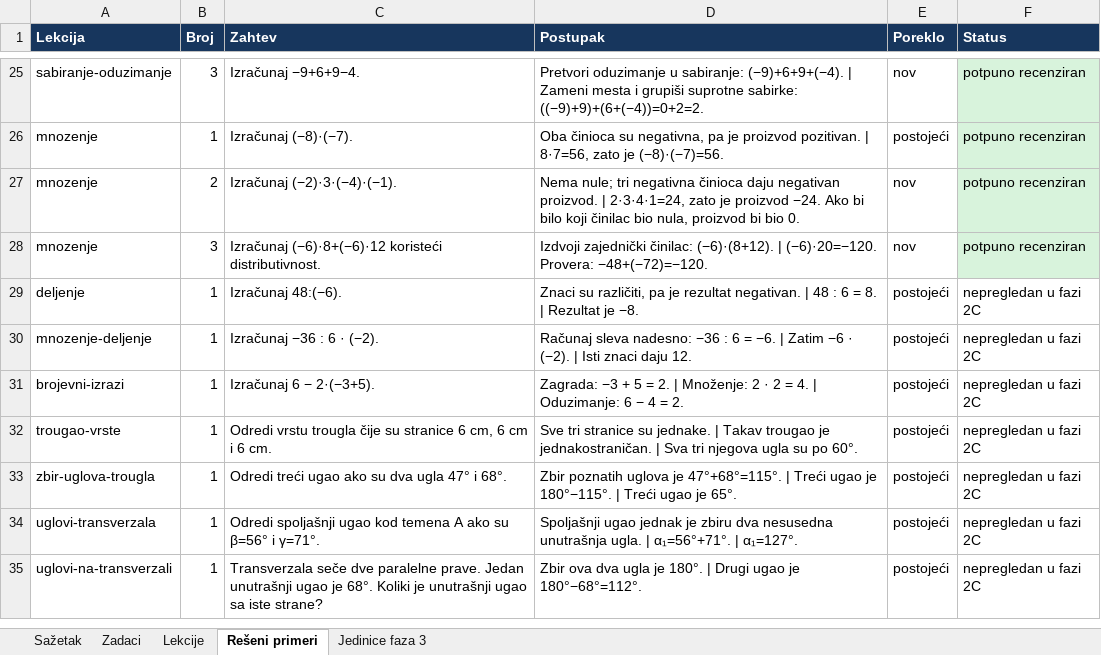
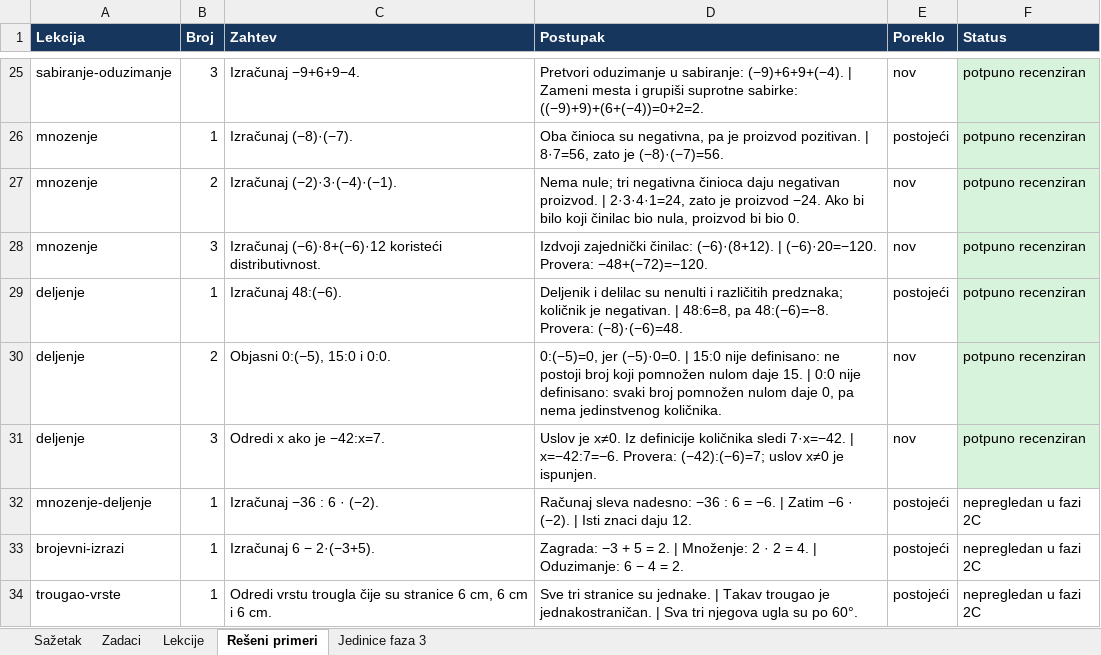
Before and after one commit to Milosprofessor/matematikon6-8, an Excel workbook: MATEMATIKON6_EVIDENCIJA_MATEMATICKE_RECENZIJE.xlsx, sheet Rešeni primeri, drawn as a sheet; only a part is shown, gaps mark what is left out; the shorter side is filled out with more unchanged rows; values as stored, in another font and other column widths than the file's, no borders; table styles not drawn; the diff names each change by its address in the sheet, - before the commit and + after, or states it on an @@ line.

```diff
--- a/MATEMATIKON6_EVIDENCIJA_MATEMATICKE_RECENZIJE.xlsx (sheet Rešeni primeri)
+++ b/MATEMATIKON6_EVIDENCIJA_MATEMATICKE_RECENZIJE.xlsx (sheet Rešeni primeri)
-D29 (Postupak): Znaci su različiti, pa je rezultat negativan. | 48 : 6 = 8. | Rezultat je −8.
+D29 (Postupak): Deljenik i delilac su nenulti i različitih predznaka; količnik je negativan. | 48:6=8, pa 48:(−6)=−8. Provera: (−8)·(−6)=48.
-F29 (Status): nepregledan u fazi 2C
+F29 (Status): potpuno recenziran
-F29 fill: none
+F29 fill: #D8F3DC
+row 30: deljenje | 2 | Objasni 0:(−5), 15:0 i 0:0. | 0:(−5)=0, jer (−5)·0=0. | 15:0 nije definisano: ne postoji broj koji pomnožen nulom daje 15. | 0:0 nije definisano: svaki broj pomnožen nulom daje 0, pa nema jedinstvenog količnika. | nov | potpuno recenziran
+row 31: deljenje | 3 | Odredi x ako je −42:x=7. | Uslov je x≠0. Iz definicije količnika sledi 7·x=−42. | x=−42:7=−6. Provera: (−42):(−6)=7; uslov x≠0 je ispunjen. | nov | potpuno recenziran
```
Also changed, not shown: sheet Zadaci, sheet Lekcije, sheet Sažetak, sheet Jedinice faza 3, MATEMATIKON6_8_MATRICA_NASTAVNIH_ISHODA_FAZA_2.xlsx, MATEMATIKON6_8_REGISTAR_GRESAKA_FAZA_2.xlsx, 41 other files.
